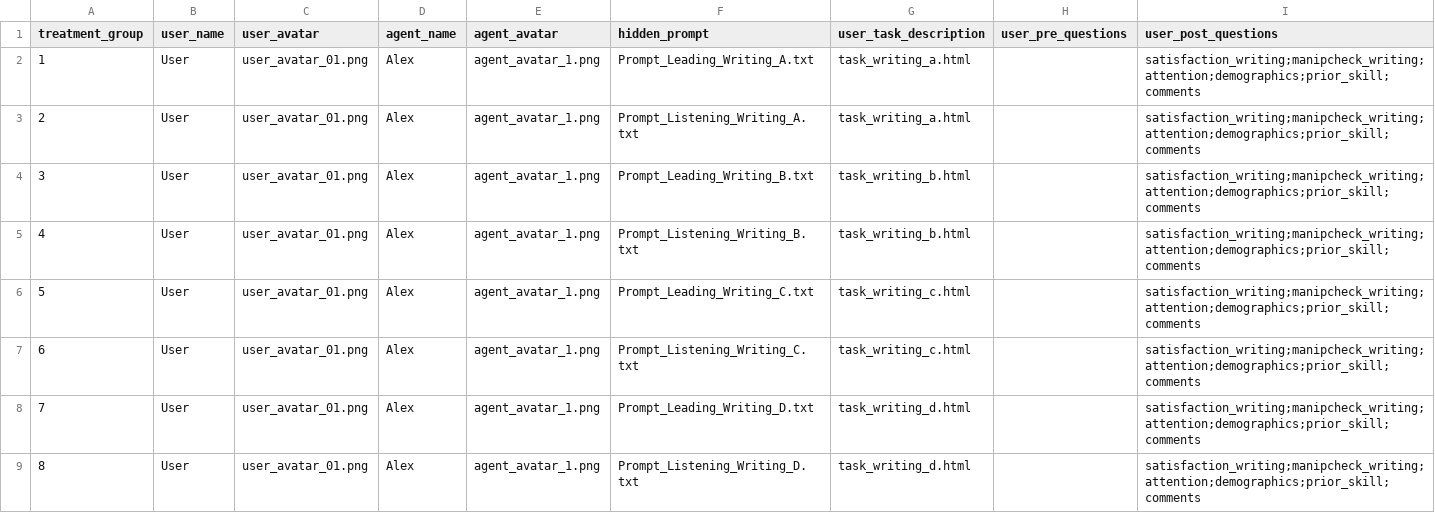
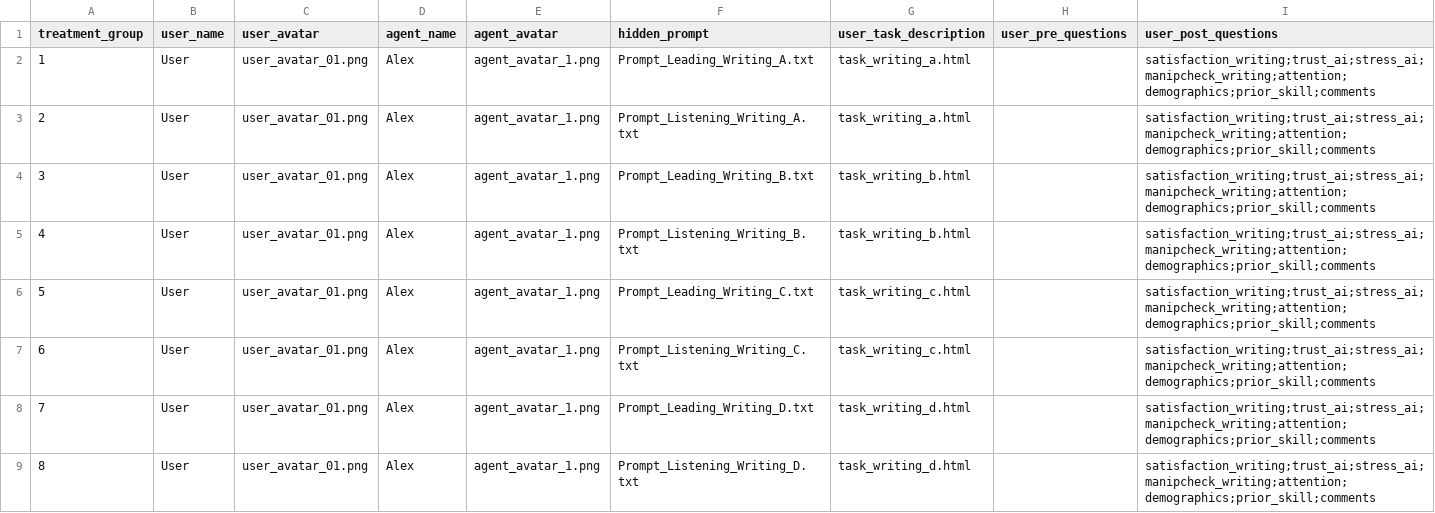
Before and after one commit to ProfNaama/CMU-368-F26-B, a CSV file: experiment_configuration/treatment_groups_config.csv, drawn as a sheet; only a part is shown; the diff covers the shown part only.

```diff
--- a/experiment_configuration/treatment_groups_config.csv
+++ b/experiment_configuration/treatment_groups_config.csv
@@ -1,9 +1,9 @@
 treatment_group,user_name,user_avatar,agent_name,agent_avatar,hidden_prompt,user_task_description,user_pre_questions,user_post_questions
-1,User,user_avatar_01.png,Alex,agent_avatar_1.png,Prompt_Leading_Writing_A.txt,task_writing_a.html,,satisfaction_writing;manipcheck_writing;attention;demographics;prior_skill;comments
-2,User,user_avatar_01.png,Alex,agent_avatar_1.png,Prompt_Listening_Writing_A.txt,task_writing_a.html,,satisfaction_writing;manipcheck_writing;attention;demographics;prior_skill;comments
-3,User,user_avatar_01.png,Alex,agent_avatar_1.png,Prompt_Leading_Writing_B.txt,task_writing_b.html,,satisfaction_writing;manipcheck_writing;attention;demographics;prior_skill;comments
-4,User,user_avatar_01.png,Alex,agent_avatar_1.png,Prompt_Listening_Writing_B.txt,task_writing_b.html,,satisfaction_writing;manipcheck_writing;attention;demographics;prior_skill;comments
-5,User,user_avatar_01.png,Alex,agent_avatar_1.png,Prompt_Leading_Writing_C.txt,task_writing_c.html,,satisfaction_writing;manipcheck_writing;attention;demographics;prior_skill;comments
-6,User,user_avatar_01.png,Alex,agent_avatar_1.png,Prompt_Listening_Writing_C.txt,task_writing_c.html,,satisfaction_writing;manipcheck_writing;attention;demographics;prior_skill;comments
-7,User,user_avatar_01.png,Alex,agent_avatar_1.png,Prompt_Leading_Writing_D.txt,task_writing_d.html,,satisfaction_writing;manipcheck_writing;attention;demographics;prior_skill;comments
-8,User,user_avatar_01.png,Alex,agent_avatar_1.png,Prompt_Listening_Writing_D.txt,task_writing_d.html,,satisfaction_writing;manipcheck_writing;attention;demographics;prior_skill;comments
+1,User,user_avatar_01.png,Alex,agent_avatar_1.png,Prompt_Leading_Writing_A.txt,task_writing_a.html,,satisfaction_writing;trust_ai;stress_ai;manipcheck_writing;attention;demographics;prior_skill;comments
+2,User,user_avatar_01.png,Alex,agent_avatar_1.png,Prompt_Listening_Writing_A.txt,task_writing_a.html,,satisfaction_writing;trust_ai;stress_ai;manipcheck_writing;attention;demographics;prior_skill;comments
+3,User,user_avatar_01.png,Alex,agent_avatar_1.png,Prompt_Leading_Writing_B.txt,task_writing_b.html,,satisfaction_writing;trust_ai;stress_ai;manipcheck_writing;attention;demographics;prior_skill;comments
+4,User,user_avatar_01.png,Alex,agent_avatar_1.png,Prompt_Listening_Writing_B.txt,task_writing_b.html,,satisfaction_writing;trust_ai;stress_ai;manipcheck_writing;attention;demographics;prior_skill;comments
+5,User,user_avatar_01.png,Alex,agent_avatar_1.png,Prompt_Leading_Writing_C.txt,task_writing_c.html,,satisfaction_writing;trust_ai;stress_ai;manipcheck_writing;attention;demographics;prior_skill;comments
+6,User,user_avatar_01.png,Alex,agent_avatar_1.png,Prompt_Listening_Writing_C.txt,task_writing_c.html,,satisfaction_writing;trust_ai;stress_ai;manipcheck_writing;attention;demographics;prior_skill;comments
+7,User,user_avatar_01.png,Alex,agent_avatar_1.png,Prompt_Leading_Writing_D.txt,task_writing_d.html,,satisfaction_writing;trust_ai;stress_ai;manipcheck_writing;attention;demographics;prior_skill;comments
+8,User,user_avatar_01.png,Alex,agent_avatar_1.png,Prompt_Listening_Writing_D.txt,task_writing_d.html,,satisfaction_writing;trust_ai;stress_ai;manipcheck_writing;attention;demographics;prior_skill;comments
```
Also changed, not shown: 8 edited cells elsewhere in this file, experiment_configuration/questions_bank.csv.
